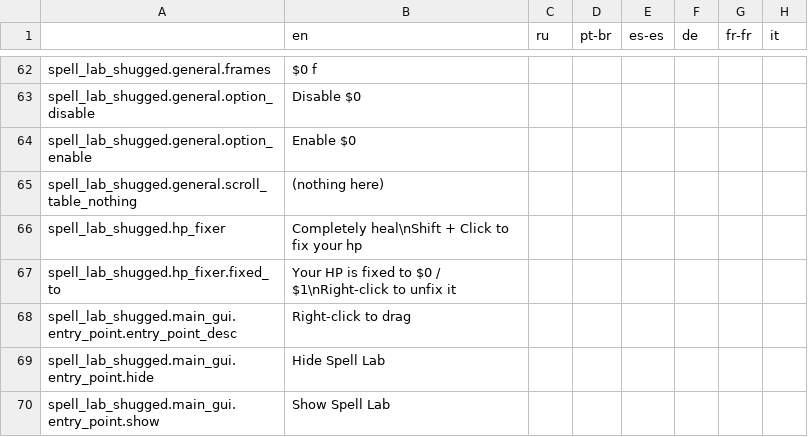
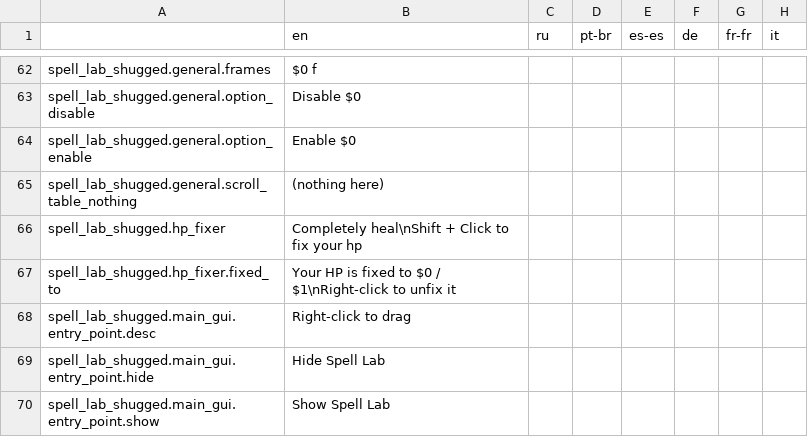
Before and after one commit to shoozzzh/Spell-Lab-Shugged, a CSV file: files/translations.csv, drawn as a sheet; only a part is shown, gaps mark what is left out; the diff covers the shown part only; the diff names each change by its address in the sheet, - before the commit and + after, or states it on an @@ line.

```diff
--- a/files/translations.csv
+++ b/files/translations.csv
-A68: spell_lab_shugged.main_gui.entry_point.entry_point_desc
+A68: spell_lab_shugged.main_gui.entry_point.desc
```
Also changed, not shown: 44 edited cells elsewhere in this file.
